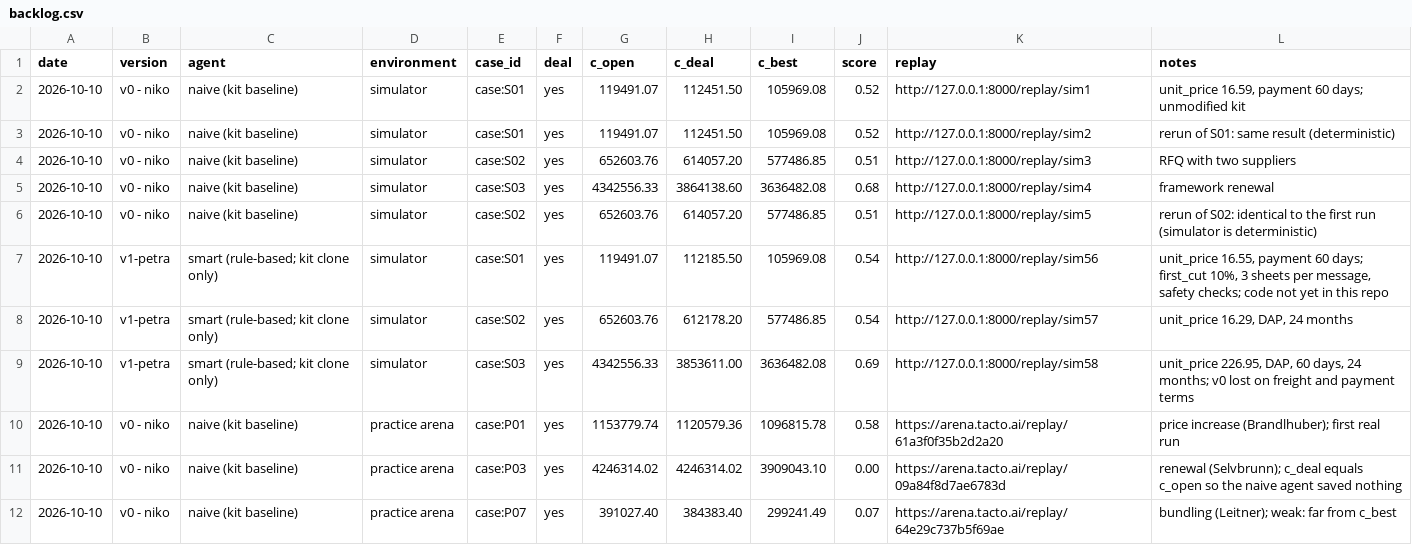
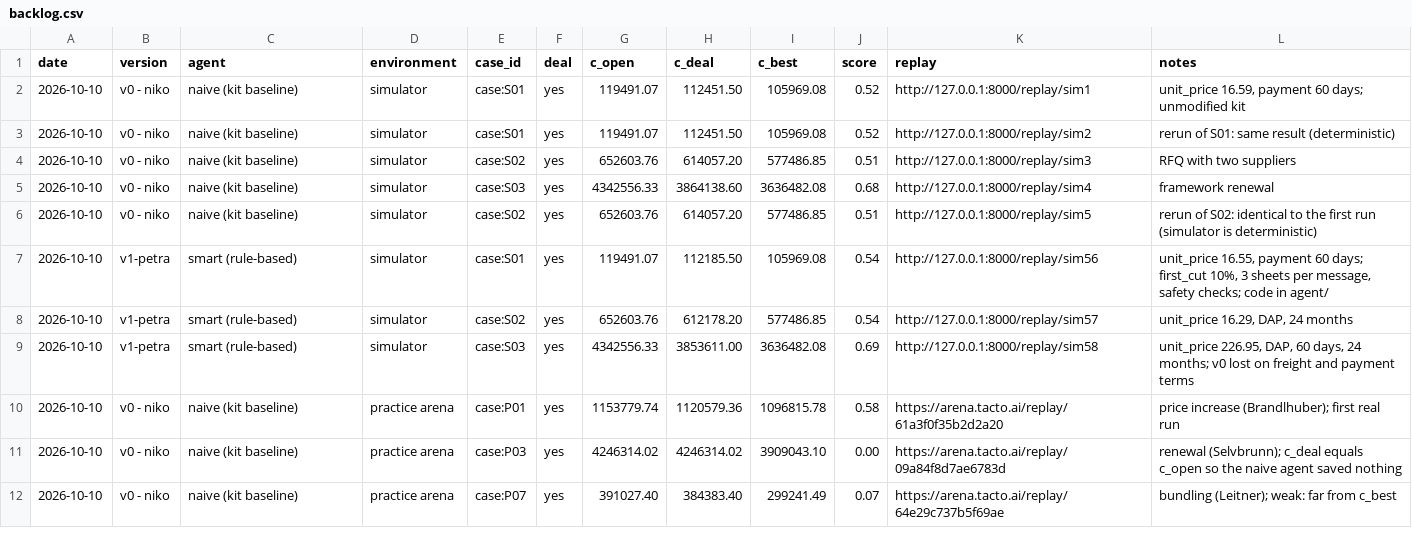
Before and after one commit to aldfjla/MUCHackatonFinal, a CSV file: backlog.csv, drawn as a sheet.

```diff
--- a/backlog.csv
+++ b/backlog.csv
@@ -6,5 +6,5 @@ date,version,agent,environment,case_id,deal,c_open,c_deal,c_best,score,replay,no
 2026-10-10,v0 - niko,naive (kit baseline),simulator,case:S02,yes,652603.76,614057.20,577486.85,0.51,http://127.0.0.1:8000/replay/sim5,rerun of S02: identical to the first run (simulator is deterministic)
-2026-10-10,v1-petra,smart (rule-based; kit clone only),simulator,case:S01,yes,119491.07,112185.50,105969.08,0.54,http://127.0.0.1:8000/replay/sim56,"unit_price 16.55, payment 60 days; first_cut 10%, 3 sheets per message, safety checks; code not yet in this repo"
-2026-10-10,v1-petra,smart (rule-based; kit clone only),simulator,case:S02,yes,652603.76,612178.20,577486.85,0.54,http://127.0.0.1:8000/replay/sim57,"unit_price 16.29, DAP, 24 months"
-2026-10-10,v1-petra,smart (rule-based; kit clone only),simulator,case:S03,yes,4342556.33,3853611.00,3636482.08,0.69,http://127.0.0.1:8000/replay/sim58,"unit_price 226.95, DAP, 60 days, 24 months; v0 lost on freight and payment terms"
+2026-10-10,v1-petra,smart (rule-based),simulator,case:S01,yes,119491.07,112185.50,105969.08,0.54,http://127.0.0.1:8000/replay/sim56,"unit_price 16.55, payment 60 days; first_cut 10%, 3 sheets per message, safety checks; code in agent/"
+2026-10-10,v1-petra,smart (rule-based),simulator,case:S02,yes,652603.76,612178.20,577486.85,0.54,http://127.0.0.1:8000/replay/sim57,"unit_price 16.29, DAP, 24 months"
+2026-10-10,v1-petra,smart (rule-based),simulator,case:S03,yes,4342556.33,3853611.00,3636482.08,0.69,http://127.0.0.1:8000/replay/sim58,"unit_price 226.95, DAP, 60 days, 24 months; v0 lost on freight and payment terms"
 2026-10-10,v0 - niko,naive (kit baseline),practice arena,case:P01,yes,1153779.74,1120579.36,1096815.78,0.58,https://arena.tacto.ai/replay/61a3f0f35b2d2a20,price increase (Brandlhuber); first real run
```
